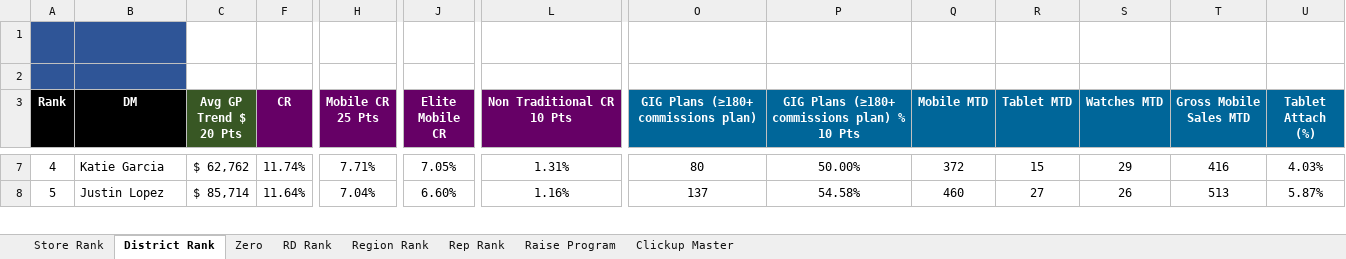
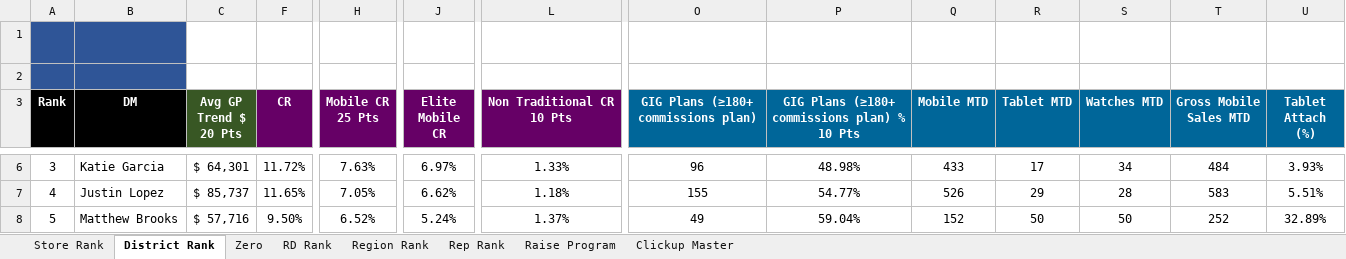
Before and after one commit to BlufoxMobile/Daily-Goals-Sheet, an Excel workbook: data/sales.xlsx, sheet District Rank, drawn as a sheet; only a part is shown, gaps mark what is left out; values as stored, in another font and other column widths than the file's, no borders; charts and pictures and conditional formats not drawn; addresses are those after the commit; rows hold the shown columns only; the diff covers the shown part only; the diff names each change by its address in the sheet, - before the commit and + after, or states it on an @@ line.

```diff
--- a/data/sales.xlsx (sheet District Rank)
+++ b/data/sales.xlsx (sheet District Rank)
-A6 (Rank): 4
+A6 (Rank): 3
-C6 (Avg GP Trend $ 20 Pts): $ 62,762
+C6 (Avg GP Trend $ 20 Pts): $ 64,301
-F6 (CR): 11.74%
+F6 (CR): 11.72%
-H6 (Mobile CR 25 Pts): 7.71%
+H6 (Mobile CR 25 Pts): 7.63%
-J6 (Elite Mobile CR): 7.05%
+J6 (Elite Mobile CR): 6.97%
-L6 (Non Traditional CR 10 Pts): 1.31%
+L6 (Non Traditional CR 10 Pts): 1.33%
-O6: 80
+O6: 96
-P6: 50.00%
+P6: 48.98%
-Q6 (Mobile MTD): 372
+Q6 (Mobile MTD): 433
-R6 (Tablet MTD): 15
+R6 (Tablet MTD): 17
-S6 (Watches MTD): 29
+S6 (Watches MTD): 34
-T6 (Gross Mobile Sales MTD): 416
+T6 (Gross Mobile Sales MTD): 484
-U6 (Tablet Attach (%)): 4.03%
+U6 (Tablet Attach (%)): 3.93%
-A7 (Rank): 5
+A7 (Rank): 4
-C7 (Avg GP Trend $ 20 Pts): $ 85,714
+C7 (Avg GP Trend $ 20 Pts): $ 85,737
-F7 (CR): 11.64%
+F7 (CR): 11.65%
-H7 (Mobile CR 25 Pts): 7.04%
+H7 (Mobile CR 25 Pts): 7.05%
-J7 (Elite Mobile CR): 6.60%
+J7 (Elite Mobile CR): 6.62%
-L7 (Non Traditional CR 10 Pts): 1.16%
+L7 (Non Traditional CR 10 Pts): 1.18%
-O7: 137
+O7: 155
-P7: 54.58%
+P7: 54.77%
-Q7 (Mobile MTD): 460
+Q7 (Mobile MTD): 526
-R7 (Tablet MTD): 27
+R7 (Tablet MTD): 29
-S7 (Watches MTD): 26
+S7 (Watches MTD): 28
-T7 (Gross Mobile Sales MTD): 513
+T7 (Gross Mobile Sales MTD): 583
-U7 (Tablet Attach (%)): 5.87%
+U7 (Tablet Attach (%)): 5.51%
+row 8: 5 | Matthew Brooks | $ 57,716 | 9.50% | 6.52% | 5.24% | 1.37% | 49 | 59.04% | 152 | 50 | 50 | 252 | 32.89%
```
Also changed, not shown: 7 added rows, 8 removed rows and 348 edited cells elsewhere in this sheet, sheet Rep Rank, sheet Store Rank, sheet Zero, sheet Region Rank, sheet RD Rank, sheet Raise Program, 1 more sheet, hidden cells.
